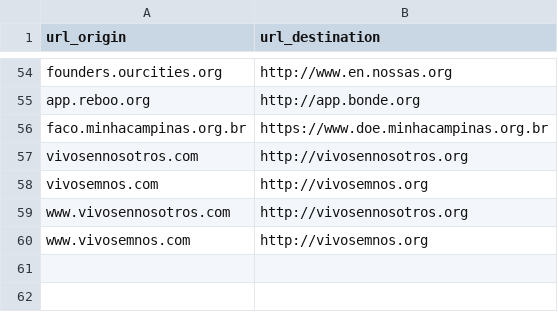
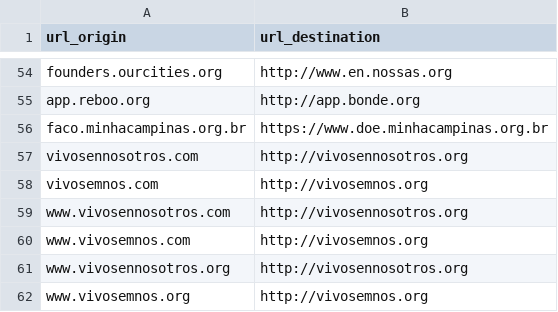
Before and after one commit to nossas/bonde-redirect, a CSV file: redirects.csv, drawn as a sheet; only a part is shown, gaps mark what is left out; the diff names each change by its address in the sheet, - before the commit and + after, or states it on an @@ line.

Commit message:
Add www to non-www vivo em nos

```diff
--- a/redirects.csv
+++ b/redirects.csv
+row 61: www.vivosennosotros.org | http://vivosennosotros.org
+row 62: www.vivosemnos.org | http://vivosemnos.org
```
